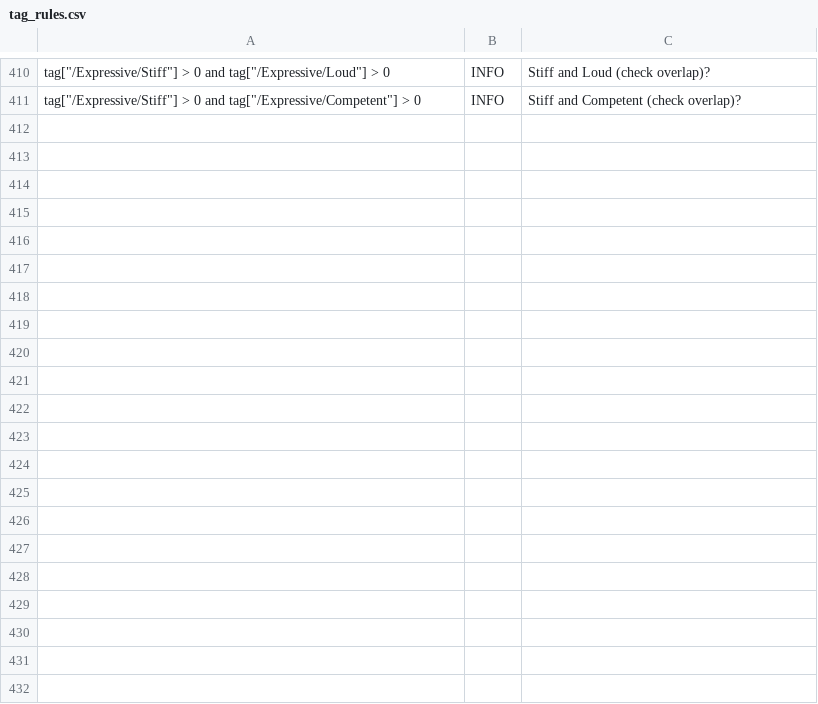
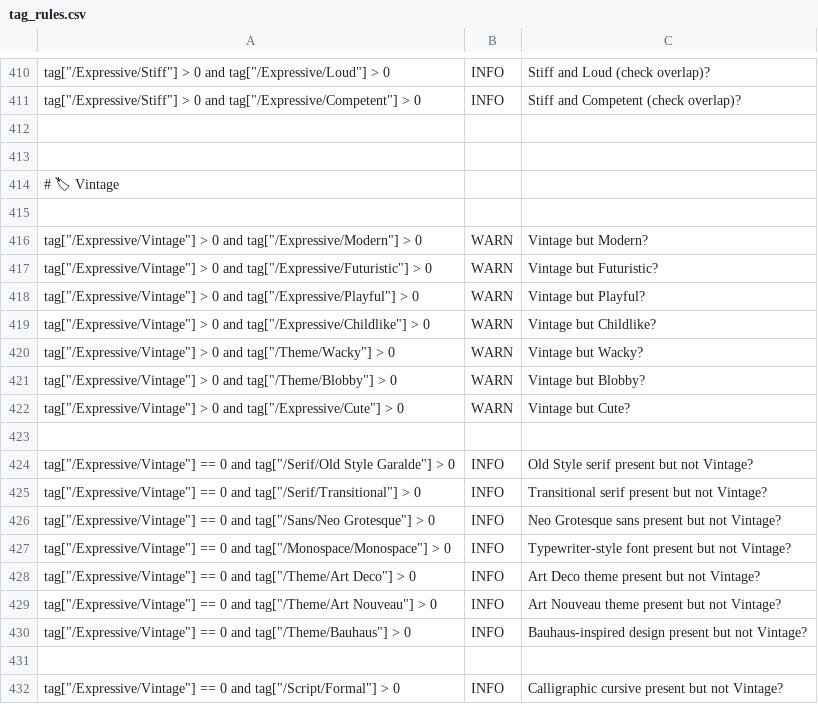
Before and after one commit to googlefonts/tagger, a CSV file: public/tag_rules.csv, drawn as a sheet; only a part is shown, gaps mark what is left out; the diff names each change by its address in the sheet, - before the commit and + after, or states it on an @@ line.

Commit message:
add vintage

```diff
--- a/public/tag_rules.csv
+++ b/public/tag_rules.csv
+row 412: (empty)
+row 413: (empty)
+row 414: # 🏷 Vintage
+row 415: (empty)
+row 416: tag["/Expressive/Vintage"] > 0 and tag["/Expressive/Modern"] > 0 | WARN | Vintage but Modern?
+row 417: tag["/Expressive/Vintage"] > 0 and tag["/Expressive/Futuristic"] > 0 | WARN | Vintage but Futuristic?
+row 418: tag["/Expressive/Vintage"] > 0 and tag["/Expressive/Playful"] > 0 | WARN | Vintage but Playful?
+row 419: tag["/Expressive/Vintage"] > 0 and tag["/Expressive/Childlike"] > 0 | WARN | Vintage but Childlike?
+row 420: tag["/Expressive/Vintage"] > 0 and tag["/Theme/Wacky"] > 0 | WARN | Vintage but Wacky?
+row 421: tag["/Expressive/Vintage"] > 0 and tag["/Theme/Blobby"] > 0 | WARN | Vintage but Blobby?
+row 422: tag["/Expressive/Vintage"] > 0 and tag["/Expressive/Cute"] > 0 | WARN | Vintage but Cute?
+row 423: (empty)
+row 424: tag["/Expressive/Vintage"] == 0 and tag["/Serif/Old Style Garalde"] > 0 | INFO | Old Style serif present but not Vintage?
+row 425: tag["/Expressive/Vintage"] == 0 and tag["/Serif/Transitional"] > 0 | INFO | Transitional serif present but not Vintage?
+row 426: tag["/Expressive/Vintage"] == 0 and tag["/Sans/Neo Grotesque"] > 0 | INFO | Neo Grotesque sans present but not Vintage?
+row 427: tag["/Expressive/Vintage"] == 0 and tag["/Monospace/Monospace"] > 0 | INFO | Typewriter-style font present but not Vintage?
+row 428: tag["/Expressive/Vintage"] == 0 and tag["/Theme/Art Deco"] > 0 | INFO | Art Deco theme present but not Vintage?
+row 429: tag["/Expressive/Vintage"] == 0 and tag["/Theme/Art Nouveau"] > 0 | INFO | Art Nouveau theme present but not Vintage?
+row 430: tag["/Expressive/Vintage"] == 0 and tag["/Theme/Bauhaus"] > 0 | INFO | Bauhaus-inspired design present but not Vintage?
+row 431: (empty)
+row 432: tag["/Expressive/Vintage"] == 0 and tag["/Script/Formal"] > 0 | INFO | Calligraphic cursive present but not Vintage?
```
